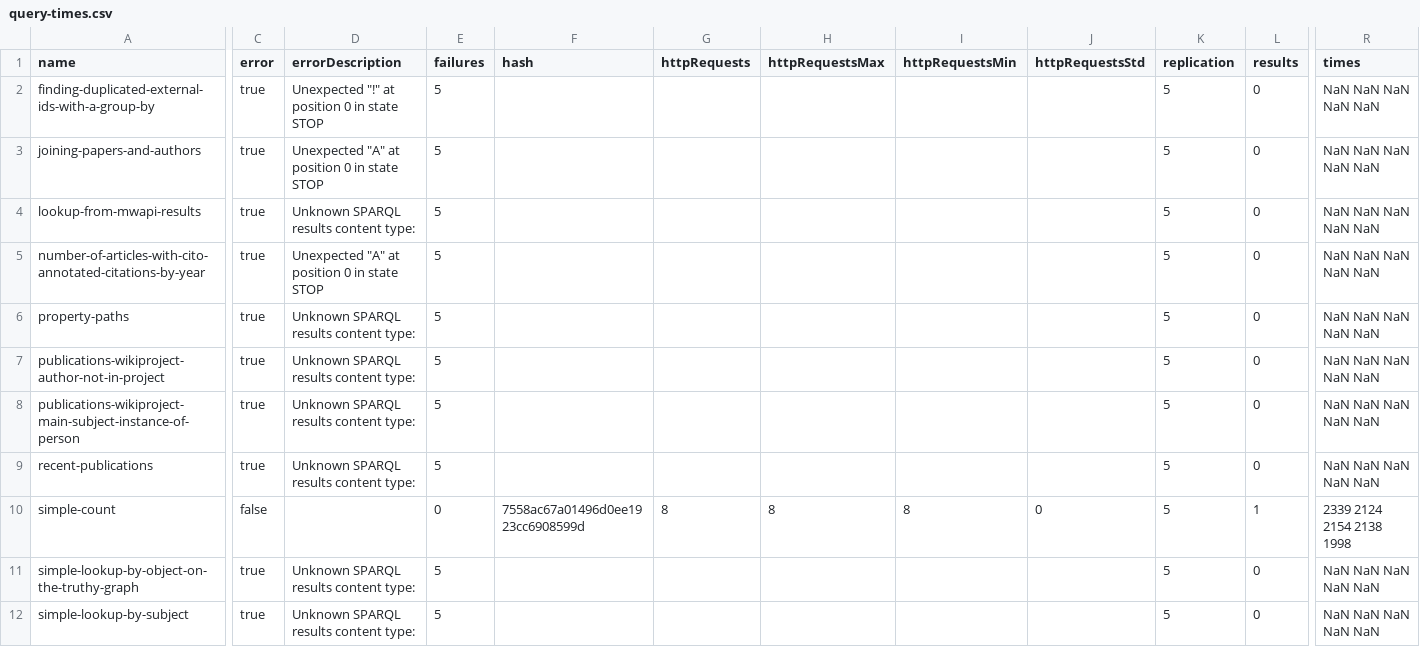
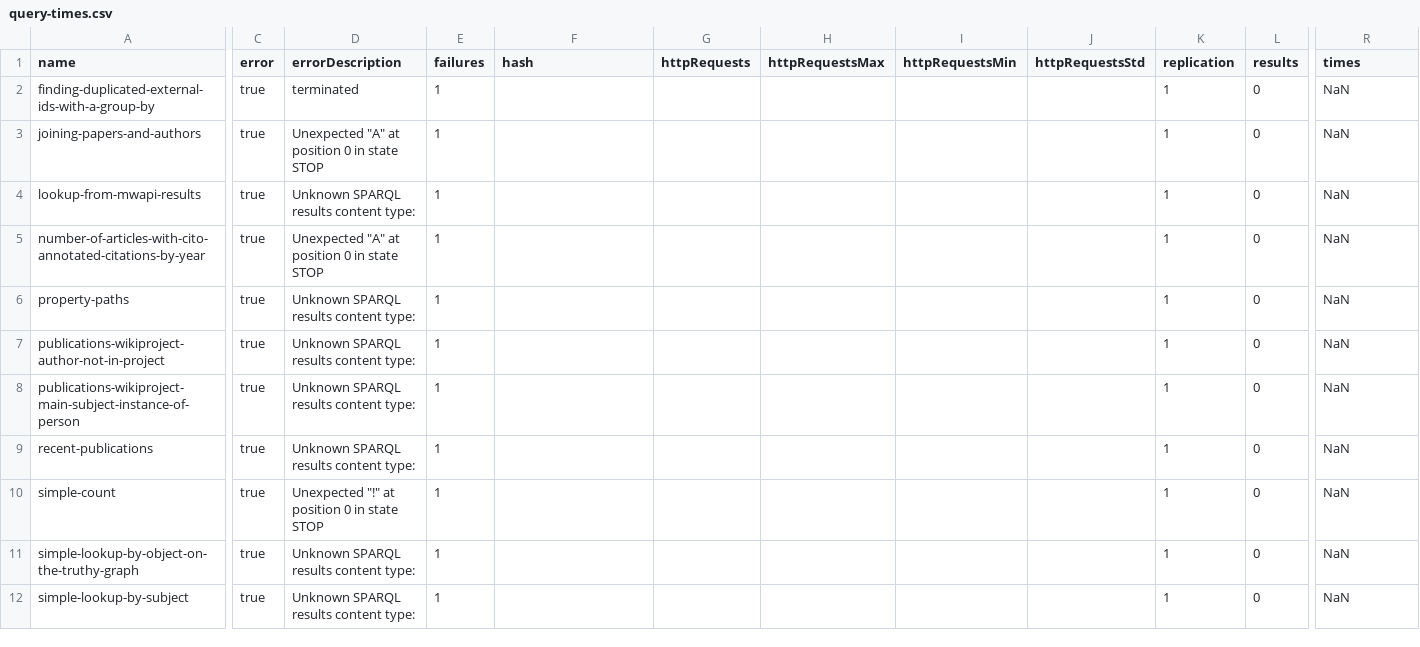
Before and after one commit to surilindur/comunica-experiments, a CSV file: results/wikidata-graph-split/automatic-count/query-times.csv, drawn as a sheet; only a part is shown, gaps mark what is left out; the diff covers the shown part only; the diff names each change by its address in the sheet, - before the commit and + after, or states it on an @@ line.

Commit message:
Update wikidata results

```diff
--- a/results/wikidata-graph-split/automatic-count/query-times.csv
+++ b/results/wikidata-graph-split/automatic-count/query-times.csv
-D2 (errorDescription): Unexpected "!" at position 0 in state STOP
+D2 (errorDescription): terminated
-E2:E9 (failures): 5
+E2:E9 (failures): 1
-K2:K12 (replication): 5
+K2:K12 (replication): 1
-R2:R9 (times): NaN NaN NaN NaN NaN
+R2:R9 (times): NaN
-C10 (error): false
+C10 (error): true
-D10 (errorDescription): (empty)
+D10 (errorDescription): Unexpected "!" at position 0 in state STOP
-E10 (failures): 0
+E10 (failures): 1
-F10 (hash): 7558ac67a01496d0ee1923cc6908599d
+F10 (hash): (empty)
-G10 (httpRequests): 8
+G10 (httpRequests): (empty)
-H10 (httpRequestsMax): 8
+H10 (httpRequestsMax): (empty)
-I10 (httpRequestsMin): 8
+I10 (httpRequestsMin): (empty)
-J10 (httpRequestsStd): 0
+J10 (httpRequestsStd): (empty)
-L10 (results): 1
+L10 (results): 0
-R10 (times): 2339 2124 2154 2138 1998
+R10 (times): NaN
-E11:E12 (failures): 5
+E11:E12 (failures): 1
-R11:R12 (times): NaN NaN NaN NaN NaN
+R11:R12 (times): NaN
```
Also changed, not shown: 25 edited cells elsewhere in this file, 31 other files.
